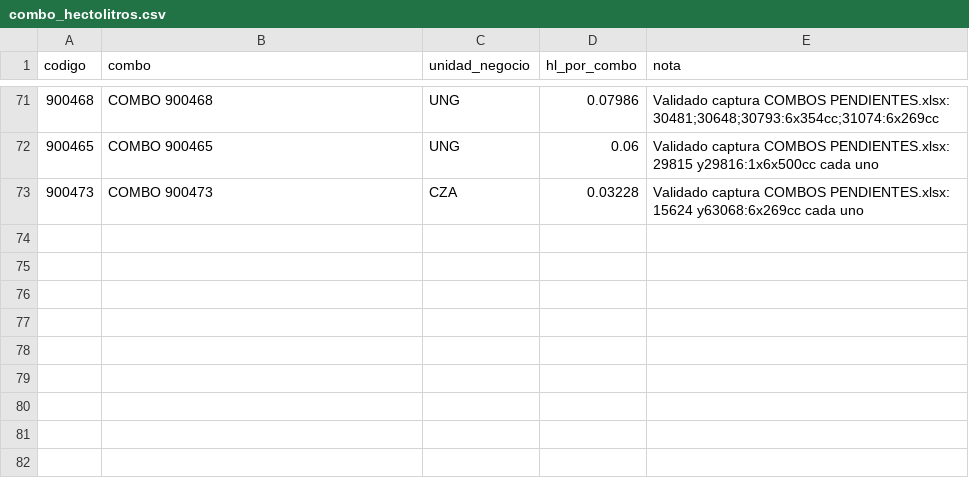
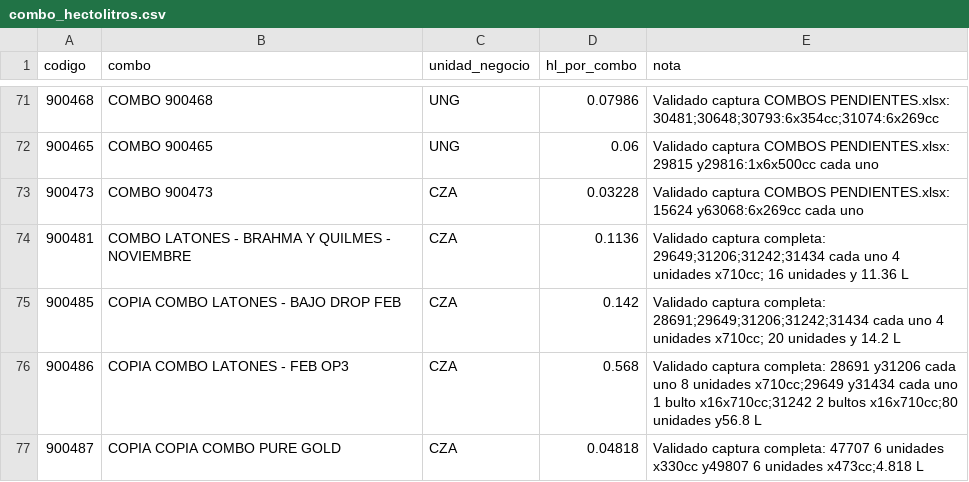
Before and after one commit to tomasddv/planificacion, a CSV file: combo_hectolitros.csv, drawn as a sheet; only a part is shown, gaps mark what is left out; the diff names each change by its address in the sheet, - before the commit and + after, or states it on an @@ line.

Commit message:
Completa cuatro combos pendientes con cantidades verificadas

```diff
--- a/combo_hectolitros.csv
+++ b/combo_hectolitros.csv
+row 74: 900481 | COMBO LATONES - BRAHMA Y QUILMES - NOVIEMBRE | CZA | 0.1136 | Validado captura completa: 29649;31206;31242;31434 cada uno 4 unidades x710cc; 16 unidades y 11.36 L
+row 75: 900485 | COPIA COMBO LATONES - BAJO DROP FEB | CZA | 0.142 | Validado captura completa: 28691;29649;31206;31242;31434 cada uno 4 unidades x710cc; 20 unidades y 14.2 L
+row 76: 900486 | COPIA COMBO LATONES - FEB OP3 | CZA | 0.568 | Validado captura completa: 28691 y31206 cada uno 8 unidades x710cc;29649 y31434 cada uno 1 bulto x16x710cc;31242 2 bultos x16x710cc;80 unidades y56.8 L
+row 77: 900487 | COPIA COPIA COMBO PURE GOLD | CZA | 0.04818 | Validado captura completa: 47707 6 unidades x330cc y49807 6 unidades x473cc;4.818 L
```
